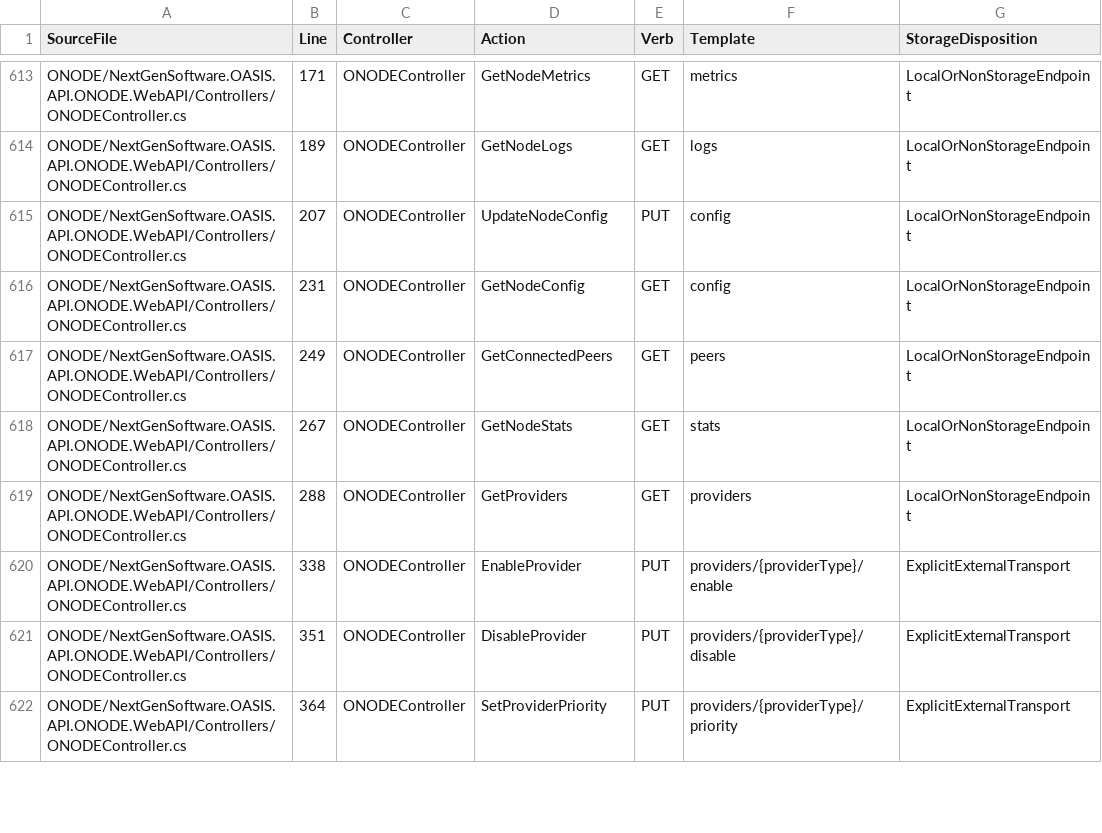
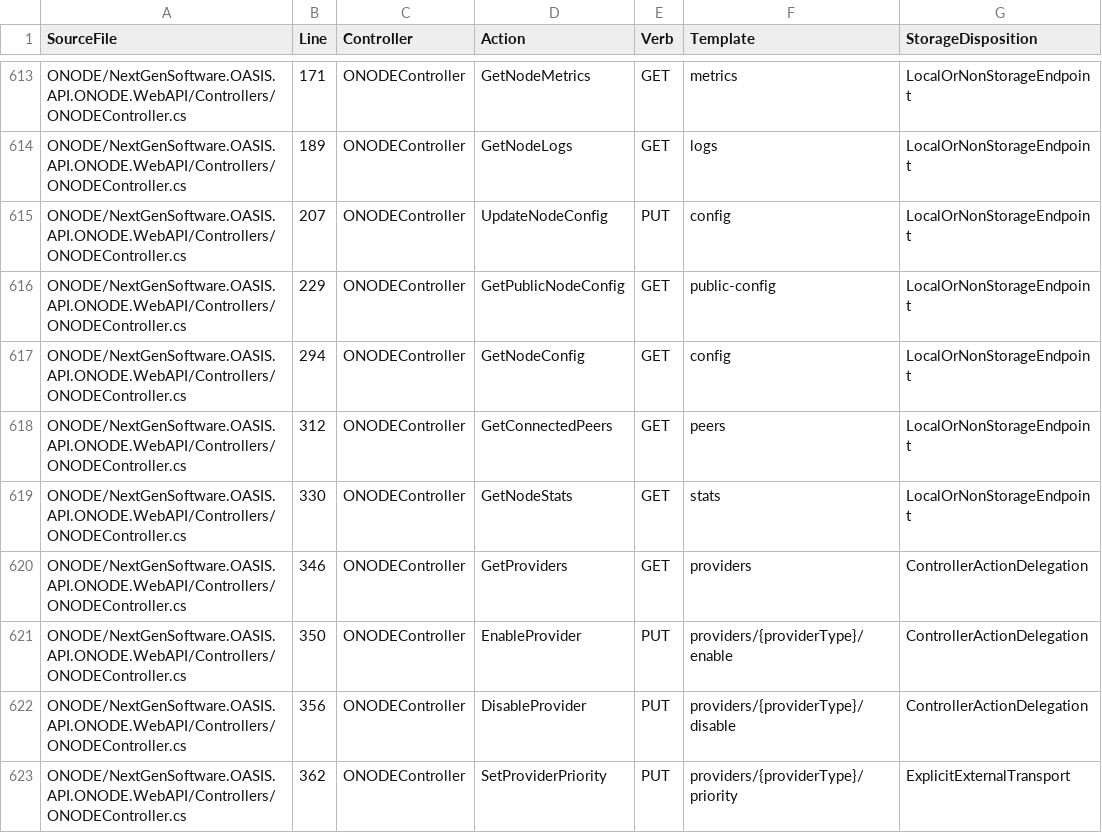
Before and after one commit to NextGenSoftwareUK/OASIS, a CSV file: Docs/WIP/HyperDrive-Providers/HYPERDRIVE_WEB4_ROUTE_MANIFEST.csv, drawn as a sheet; only a part is shown, gaps mark what is left out; the diff covers the shown part only.

```diff
--- a/Docs/WIP/HyperDrive-Providers/HYPERDRIVE_WEB4_ROUTE_MANIFEST.csv
+++ b/Docs/WIP/HyperDrive-Providers/HYPERDRIVE_WEB4_ROUTE_MANIFEST.csv
@@ -615,8 +615,9 @@
 "ONODE/NextGenSoftware.OASIS.API.ONODE.WebAPI/Controllers/ONODEController.cs","207","ONODEController","UpdateNodeConfig","PUT","config","LocalOrNonStorageEndpoint"
-"ONODE/NextGenSoftware.OASIS.API.ONODE.WebAPI/Controllers/ONODEController.cs","231","ONODEController","GetNodeConfig","GET","config","LocalOrNonStorageEndpoint"
-"ONODE/NextGenSoftware.OASIS.API.ONODE.WebAPI/Controllers/ONODEController.cs","249","ONODEController","GetConnectedPeers","GET","peers","LocalOrNonStorageEndpoint"
-"ONODE/NextGenSoftware.OASIS.API.ONODE.WebAPI/Controllers/ONODEController.cs","267","ONODEController","GetNodeStats","GET","stats","LocalOrNonStorageEndpoint"
-"ONODE/NextGenSoftware.OASIS.API.ONODE.WebAPI/Controllers/ONODEController.cs","288","ONODEController","GetProviders","GET","providers","LocalOrNonStorageEndpoint"
-"ONODE/NextGenSoftware.OASIS.API.ONODE.WebAPI/Controllers/ONODEController.cs","338","ONODEController","EnableProvider","PUT","providers/{providerType}/enable","ExplicitExternalTransport"
-"ONODE/NextGenSoftware.OASIS.API.ONODE.WebAPI/Controllers/ONODEController.cs","351","ONODEController","DisableProvider","PUT","providers/{providerType}/disable","ExplicitExternalTransport"
-"ONODE/NextGenSoftware.OASIS.API.ONODE.WebAPI/Controllers/ONODEController.cs","364","ONODEController","SetProviderPriority","PUT","providers/{providerType}/priority","ExplicitExternalTransport"
+"ONODE/NextGenSoftware.OASIS.API.ONODE.WebAPI/Controllers/ONODEController.cs","229","ONODEController","GetPublicNodeConfig","GET","public-config","LocalOrNonStorageEndpoint"
+"ONODE/NextGenSoftware.OASIS.API.ONODE.WebAPI/Controllers/ONODEController.cs","294","ONODEController","GetNodeConfig","GET","config","LocalOrNonStorageEndpoint"
+"ONODE/NextGenSoftware.OASIS.API.ONODE.WebAPI/Controllers/ONODEController.cs","312","ONODEController","GetConnectedPeers","GET","peers","LocalOrNonStorageEndpoint"
+"ONODE/NextGenSoftware.OASIS.API.ONODE.WebAPI/Controllers/ONODEController.cs","330","ONODEController","GetNodeStats","GET","stats","LocalOrNonStorageEndpoint"
+"ONODE/NextGenSoftware.OASIS.API.ONODE.WebAPI/Controllers/ONODEController.cs","346","ONODEController","GetProviders","GET","providers","ControllerActionDelegation"
+"ONODE/NextGenSoftware.OASIS.API.ONODE.WebAPI/Controllers/ONODEController.cs","350","ONODEController","EnableProvider","PUT","providers/{providerType}/enable","ControllerActionDelegation"
+"ONODE/NextGenSoftware.OASIS.API.ONODE.WebAPI/Controllers/ONODEController.cs","356","ONODEController","DisableProvider","PUT","providers/{providerType}/disable","ControllerActionDelegation"
+"ONODE/NextGenSoftware.OASIS.API.ONODE.WebAPI/Controllers/ONODEController.cs","362","ONODEController","SetProviderPriority","PUT","providers/{providerType}/priority","ExplicitExternalTransport"
```
Also changed, not shown: 10 edited cells elsewhere in this file, Docs/WIP/HyperDrive-Providers/HYPERDRIVE_V2_PUBLIC_MANAGER_METHOD_MANIFEST.csv, 7 other files.
